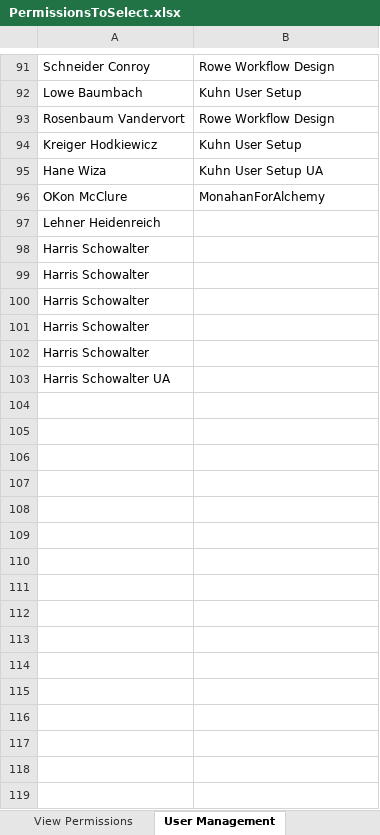
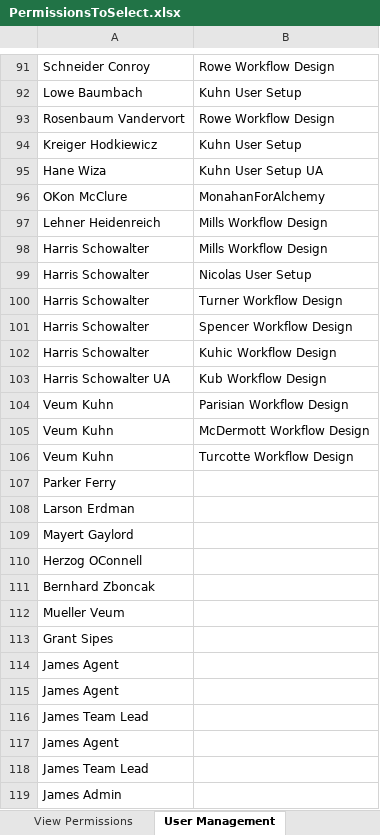
Before and after one commit to GopalReddy2000/Advaita, an Excel workbook: Advaita_TDD/ExcelFiles/PermissionsToSelect.xlsx, sheet User Management, drawn as a sheet; only a part is shown, gaps mark what is left out; values as stored, in another font and other column widths than the file's, no borders; the diff names each change by its address in the sheet, - before the commit and + after, or states it on an @@ line.

Commit message:
James 09-12-2024

```diff
--- a/Advaita_TDD/ExcelFiles/PermissionsToSelect.xlsx (sheet User Management)
+++ b/Advaita_TDD/ExcelFiles/PermissionsToSelect.xlsx (sheet User Management)
-B97:B98: (empty)
+B97:B98: Mills Workflow Design
-B99: (empty)
+B99: Nicolas User Setup
-B100: (empty)
+B100: Turner Workflow Design
-B101: (empty)
+B101: Spencer Workflow Design
-B102: (empty)
+B102: Kuhic Workflow Design
-B103: (empty)
+B103: Kub Workflow Design
+row 104: Veum Kuhn | Parisian Workflow Design
+row 105: Veum Kuhn | McDermott Workflow Design
+row 106: Veum Kuhn | Turcotte Workflow Design
+row 107: Parker Ferry
+row 108: Larson Erdman
+row 109: Mayert Gaylord
+row 110: Herzog OConnell
+row 111: Bernhard Zboncak
+row 112: Mueller Veum
+row 113: Grant Sipes
+row 114: James Agent
+row 115: James Agent
+row 116: James Team Lead
+row 117: James Agent
+row 118: James Team Lead
+row 119: James Admin
```
Also changed, not shown: Advaita_TDD/ExcelFiles/UserManagementData.xlsx, 32 other files.
